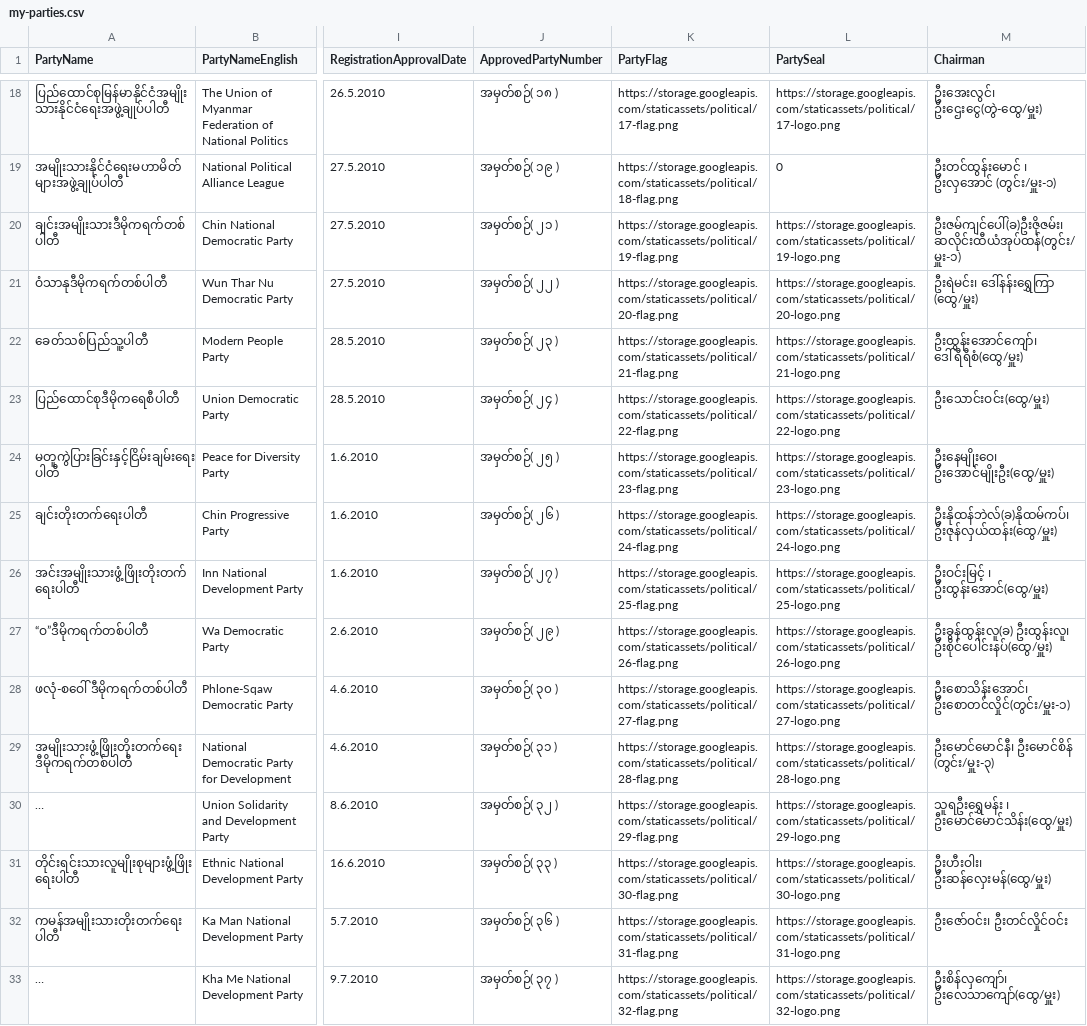
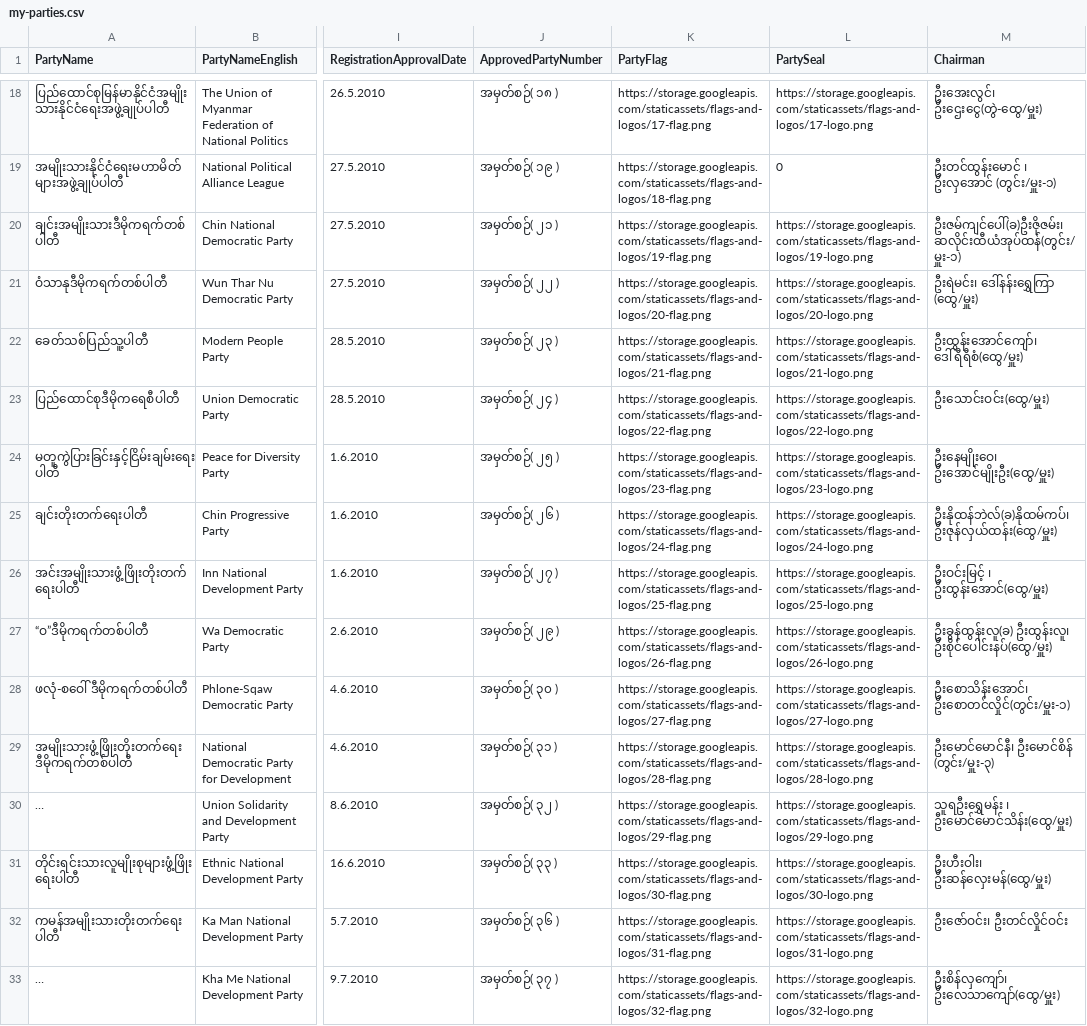
Before and after one commit to MyanmarAPI/dataset, a CSV file: party/my-parties.csv, drawn as a sheet; only a part is shown, gaps mark what is left out; long unchanged cells end in …; the diff covers the shown part only; the diff names each change by its address in the sheet, - before the commit and + after, or states it on an @@ line.

Commit message:
update asset url on party

```diff
--- a/party/my-parties.csv
+++ b/party/my-parties.csv
-K18 (PartyFlag): https://storage.googleapis.com/staticassets/political/17-flag.png
+K18 (PartyFlag): https://storage.googleapis.com/staticassets/flags-and-logos/17-flag.png
-L18 (PartySeal): https://storage.googleapis.com/staticassets/political/17-logo.png
+L18 (PartySeal): https://storage.googleapis.com/staticassets/flags-and-logos/17-logo.png
-K19 (PartyFlag): https://storage.googleapis.com/staticassets/political/18-flag.png
+K19 (PartyFlag): https://storage.googleapis.com/staticassets/flags-and-logos/18-flag.png
-K20 (PartyFlag): https://storage.googleapis.com/staticassets/political/19-flag.png
+K20 (PartyFlag): https://storage.googleapis.com/staticassets/flags-and-logos/19-flag.png
-L20 (PartySeal): https://storage.googleapis.com/staticassets/political/19-logo.png
+L20 (PartySeal): https://storage.googleapis.com/staticassets/flags-and-logos/19-logo.png
-K21 (PartyFlag): https://storage.googleapis.com/staticassets/political/20-flag.png
+K21 (PartyFlag): https://storage.googleapis.com/staticassets/flags-and-logos/20-flag.png
-L21 (PartySeal): https://storage.googleapis.com/staticassets/political/20-logo.png
+L21 (PartySeal): https://storage.googleapis.com/staticassets/flags-and-logos/20-logo.png
-K22 (PartyFlag): https://storage.googleapis.com/staticassets/political/21-flag.png
+K22 (PartyFlag): https://storage.googleapis.com/staticassets/flags-and-logos/21-flag.png
-L22 (PartySeal): https://storage.googleapis.com/staticassets/political/21-logo.png
+L22 (PartySeal): https://storage.googleapis.com/staticassets/flags-and-logos/21-logo.png
-K23 (PartyFlag): https://storage.googleapis.com/staticassets/political/22-flag.png
+K23 (PartyFlag): https://storage.googleapis.com/staticassets/flags-and-logos/22-flag.png
-L23 (PartySeal): https://storage.googleapis.com/staticassets/political/22-logo.png
+L23 (PartySeal): https://storage.googleapis.com/staticassets/flags-and-logos/22-logo.png
-K24 (PartyFlag): https://storage.googleapis.com/staticassets/political/23-flag.png
+K24 (PartyFlag): https://storage.googleapis.com/staticassets/flags-and-logos/23-flag.png
-L24 (PartySeal): https://storage.googleapis.com/staticassets/political/23-logo.png
+L24 (PartySeal): https://storage.googleapis.com/staticassets/flags-and-logos/23-logo.png
-K25 (PartyFlag): https://storage.googleapis.com/staticassets/political/24-flag.png
+K25 (PartyFlag): https://storage.googleapis.com/staticassets/flags-and-logos/24-flag.png
-L25 (PartySeal): https://storage.googleapis.com/staticassets/political/24-logo.png
+L25 (PartySeal): https://storage.googleapis.com/staticassets/flags-and-logos/24-logo.png
-K26 (PartyFlag): https://storage.googleapis.com/staticassets/political/25-flag.png
+K26 (PartyFlag): https://storage.googleapis.com/staticassets/flags-and-logos/25-flag.png
-L26 (PartySeal): https://storage.googleapis.com/staticassets/political/25-logo.png
+L26 (PartySeal): https://storage.googleapis.com/staticassets/flags-and-logos/25-logo.png
-K27 (PartyFlag): https://storage.googleapis.com/staticassets/political/26-flag.png
+K27 (PartyFlag): https://storage.googleapis.com/staticassets/flags-and-logos/26-flag.png
-L27 (PartySeal): https://storage.googleapis.com/staticassets/political/26-logo.png
+L27 (PartySeal): https://storage.googleapis.com/staticassets/flags-and-logos/26-logo.png
-K28 (PartyFlag): https://storage.googleapis.com/staticassets/political/27-flag.png
+K28 (PartyFlag): https://storage.googleapis.com/staticassets/flags-and-logos/27-flag.png
-L28 (PartySeal): https://storage.googleapis.com/staticassets/political/27-logo.png
+L28 (PartySeal): https://storage.googleapis.com/staticassets/flags-and-logos/27-logo.png
-K29 (PartyFlag): https://storage.googleapis.com/staticassets/political/28-flag.png
+K29 (PartyFlag): https://storage.googleapis.com/staticassets/flags-and-logos/28-flag.png
-L29 (PartySeal): https://storage.googleapis.com/staticassets/political/28-logo.png
+L29 (PartySeal): https://storage.googleapis.com/staticassets/flags-and-logos/28-logo.png
-K30 (PartyFlag): https://storage.googleapis.com/staticassets/political/29-flag.png
+K30 (PartyFlag): https://storage.googleapis.com/staticassets/flags-and-logos/29-flag.png
-L30 (PartySeal): https://storage.googleapis.com/staticassets/political/29-logo.png
+L30 (PartySeal): https://storage.googleapis.com/staticassets/flags-and-logos/29-logo.png
-K31 (PartyFlag): https://storage.googleapis.com/staticassets/political/30-flag.png
+K31 (PartyFlag): https://storage.googleapis.com/staticassets/flags-and-logos/30-flag.png
-L31 (PartySeal): https://storage.googleapis.com/staticassets/political/30-logo.png
+L31 (PartySeal): https://storage.googleapis.com/staticassets/flags-and-logos/30-logo.png
-K32 (PartyFlag): https://storage.googleapis.com/staticassets/political/31-flag.png
+K32 (PartyFlag): https://storage.googleapis.com/staticassets/flags-and-logos/31-flag.png
-L32 (PartySeal): https://storage.googleapis.com/staticassets/political/31-logo.png
+L32 (PartySeal): https://storage.googleapis.com/staticassets/flags-and-logos/31-logo.png
-K33 (PartyFlag): https://storage.googleapis.com/staticassets/political/32-flag.png
+K33 (PartyFlag): https://storage.googleapis.com/staticassets/flags-and-logos/32-flag.png
-L33 (PartySeal): https://storage.googleapis.com/staticassets/political/32-logo.png
+L33 (PartySeal): https://storage.googleapis.com/staticassets/flags-and-logos/32-logo.png
```
Also changed, not shown: 150 edited cells elsewhere in this file.
